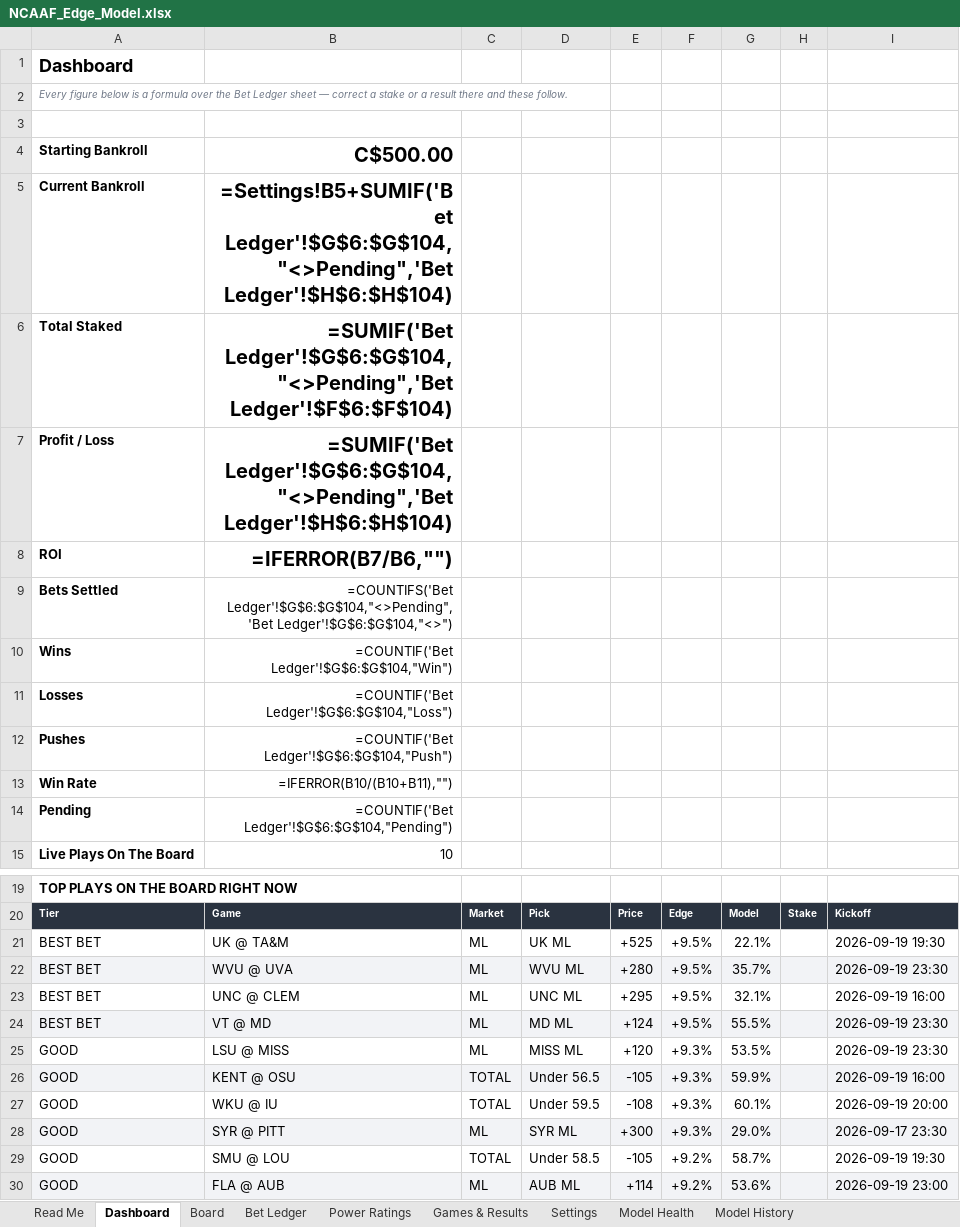
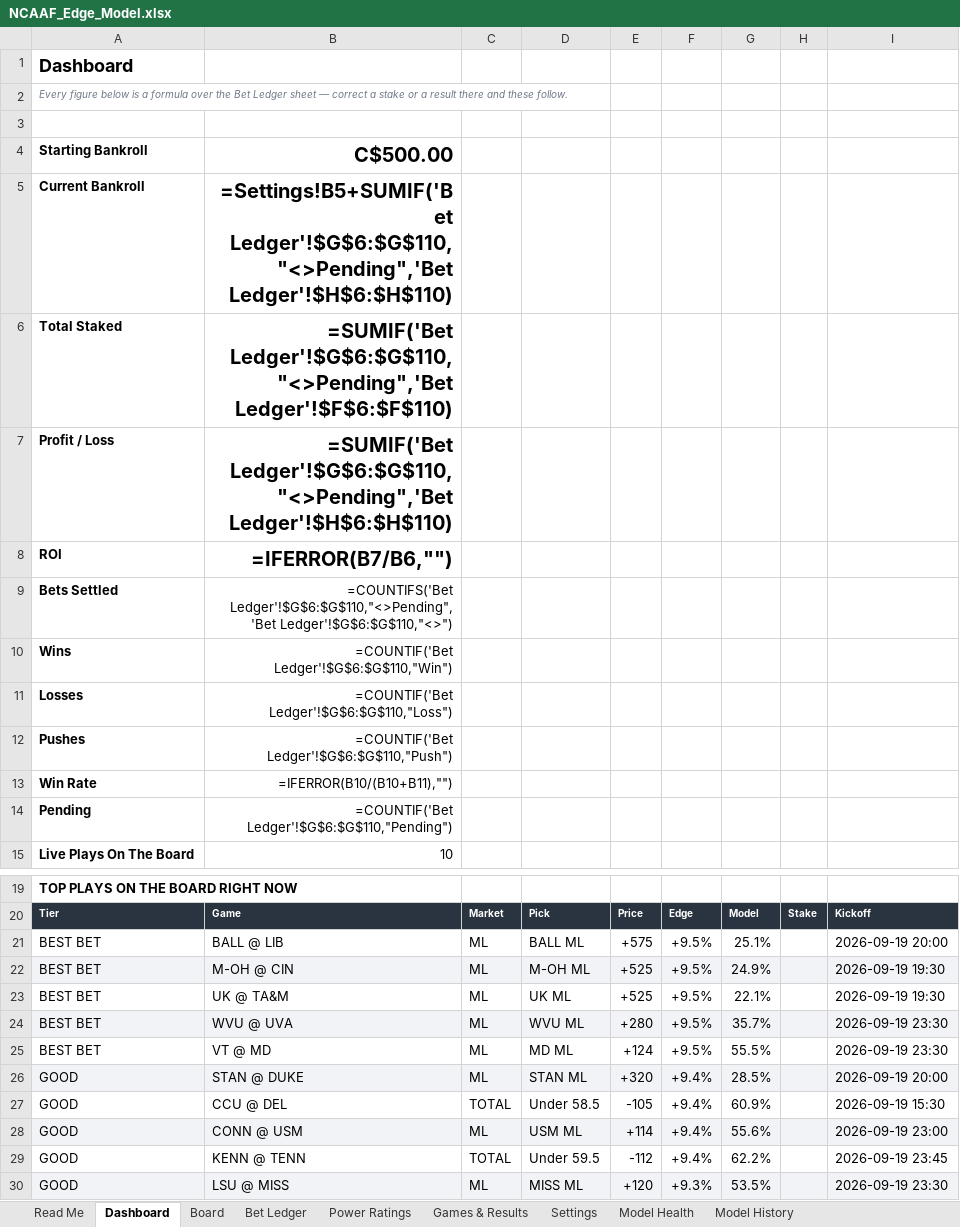
Before and after one commit to CHILLYCHILLY14/ncaaf-edge, an Excel workbook: NCAAF_Edge_Model.xlsx, sheet Dashboard, drawn as a sheet; only a part is shown, gaps mark what is left out; values as stored, in another font and other column widths than the file's, no borders; formulas without a stored value are shown as written; removed rows and columns are numbered as before the commit, all else as after; the diff names each change by its address in the sheet, - before the commit and + after, or states it on an @@ line.

```diff
--- a/NCAAF_Edge_Model.xlsx (sheet Dashboard)
+++ b/NCAAF_Edge_Model.xlsx (sheet Dashboard)
-B5: =Settings!B5+SUMIF('Bet Ledger'!$G$6:$G$104,"<>Pending",'Bet Ledger'!$H$6:$H$104)
+B5: =Settings!B5+SUMIF('Bet Ledger'!$G$6:$G$110,"<>Pending",'Bet Ledger'!$H$6:$H$110)
-B6: =SUMIF('Bet Ledger'!$G$6:$G$104,"<>Pending",'Bet Ledger'!$F$6:$F$104)
+B6: =SUMIF('Bet Ledger'!$G$6:$G$110,"<>Pending",'Bet Ledger'!$F$6:$F$110)
-B7: =SUMIF('Bet Ledger'!$G$6:$G$104,"<>Pending",'Bet Ledger'!$H$6:$H$104)
+B7: =SUMIF('Bet Ledger'!$G$6:$G$110,"<>Pending",'Bet Ledger'!$H$6:$H$110)
-B9: =COUNTIFS('Bet Ledger'!$G$6:$G$104,"<>Pending",'Bet Ledger'!$G$6:$G$104,"<>")
+B9: =COUNTIFS('Bet Ledger'!$G$6:$G$110,"<>Pending",'Bet Ledger'!$G$6:$G$110,"<>")
-B10: =COUNTIF('Bet Ledger'!$G$6:$G$104,"Win")
+B10: =COUNTIF('Bet Ledger'!$G$6:$G$110,"Win")
-B11: =COUNTIF('Bet Ledger'!$G$6:$G$104,"Loss")
+B11: =COUNTIF('Bet Ledger'!$G$6:$G$110,"Loss")
-B12: =COUNTIF('Bet Ledger'!$G$6:$G$104,"Push")
+B12: =COUNTIF('Bet Ledger'!$G$6:$G$110,"Push")
-B14: =COUNTIF('Bet Ledger'!$G$6:$G$104,"Pending")
+B14: =COUNTIF('Bet Ledger'!$G$6:$G$110,"Pending")
+row 21: BEST BET | BALL @ LIB | ML | BALL ML | +575 | +9.5% | 25.1% |  | 2026-09-19 20:00
+row 22: BEST BET | M-OH @ CIN | ML | M-OH ML | +525 | +9.5% | 24.9% |  | 2026-09-19 19:30
-row 23: BEST BET | UNC @ CLEM | ML | UNC ML | +295 | +9.5% | 32.1% |  | 2026-09-19 16:00
-A25:I25 fill: #F2F3F6
+A25:I25 fill: none
+row 26: GOOD | STAN @ DUKE | ML | STAN ML | +320 | +9.4% | 28.5% |  | 2026-09-19 20:00
+row 27: GOOD | CCU @ DEL | TOTAL | Under 58.5 | -105 | +9.4% | 60.9% |  | 2026-09-19 15:30
+row 28: GOOD | CONN @ USM | ML | USM ML | +114 | +9.4% | 55.6% |  | 2026-09-19 23:00
+row 29: GOOD | KENN @ TENN | TOTAL | Under 59.5 | -112 | +9.4% | 62.2% |  | 2026-09-19 23:45
-A30:I30 fill: none
+A30:I30 fill: #F2F3F6
-row 26: GOOD | KENT @ OSU | TOTAL | Under 56.5 | -105 | +9.3% | 59.9% |  | 2026-09-19 16:00
-row 27: GOOD | WKU @ IU | TOTAL | Under 59.5 | -108 | +9.3% | 60.1% |  | 2026-09-19 20:00
-row 28: GOOD | SYR @ PITT | ML | SYR ML | +300 | +9.3% | 29.0% |  | 2026-09-17 23:30
-row 29: GOOD | SMU @ LOU | TOTAL | Under 58.5 | -105 | +9.2% | 58.7% |  | 2026-09-19 19:30
-row 30: GOOD | FLA @ AUB | ML | AUB ML | +114 | +9.2% | 53.6% |  | 2026-09-19 23:00
```
Also changed, not shown: sheet Board, sheet Bet Ledger, sheet Games & Results, sheet Model History, sheet Read Me, 13 other files.
